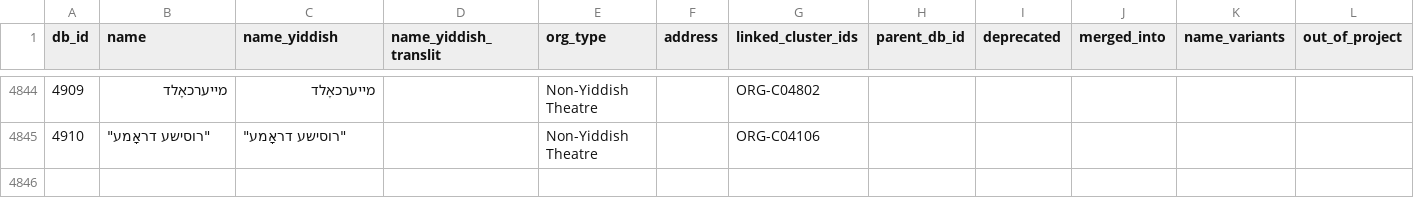
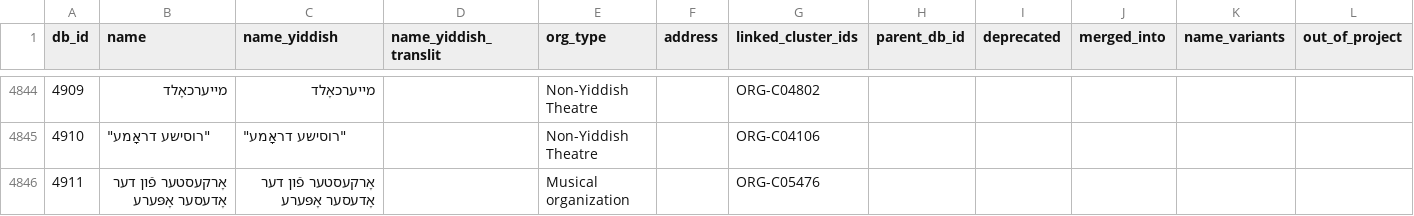
Before and after one commit to sinairusinek/Dybbuk, a TSV file: Zylbercweig/organizations/core_db.tsv, drawn as a sheet; only a part is shown, gaps mark what is left out.

Commit message:
chore: save core DB

```diff
--- a/Zylbercweig/organizations/core_db.tsv
+++ b/Zylbercweig/organizations/core_db.tsv
@@ -4845 +4845,2 @@ db_id	name	name_yiddish	name_yiddish_translit	org_type	address	linked_cluster_id
 4910	"""רוסישע דראָמע"""	"""רוסישע דראָמע"""		Non-Yiddish Theatre		ORG-C04106					
+4911	אָרקעסטער פֿון דער אָדעסער אָפּערע	אָרקעסטער פֿון דער אָדעסער אָפּערע		Musical organization		ORG-C05476					
```
